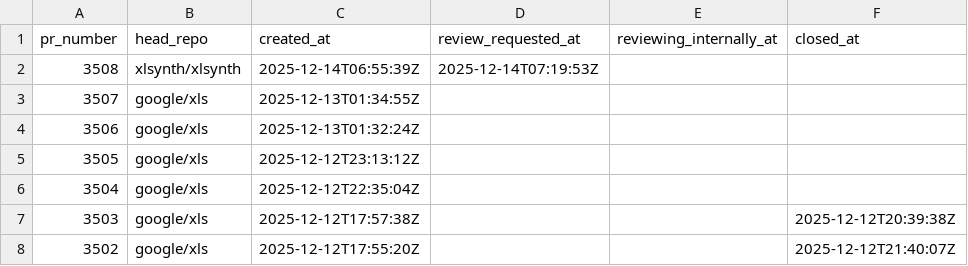
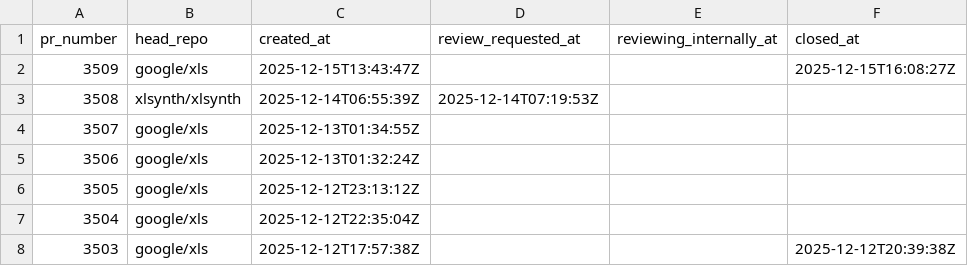
Before and after one commit to xlsynth/xls-pr-data, a CSV file: pr_data.csv, drawn as a sheet; only a part is shown; the shorter side is filled out with more unchanged rows.

```diff
--- a/pr_data.csv
+++ b/pr_data.csv
@@ -1,2 +1,3 @@
 pr_number,head_repo,created_at,review_requested_at,reviewing_internally_at,closed_at
+3509,google/xls,2025-12-15T13:43:47Z,,,2025-12-15T16:08:27Z
 3508,xlsynth/xlsynth,2025-12-14T06:55:39Z,2025-12-14T07:19:53Z,,
```
Also changed, not shown: 2 other files.
